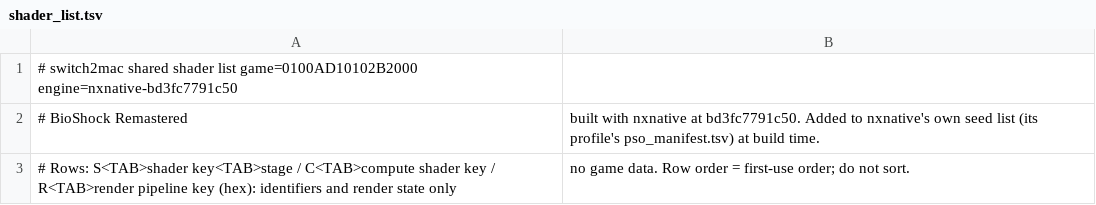
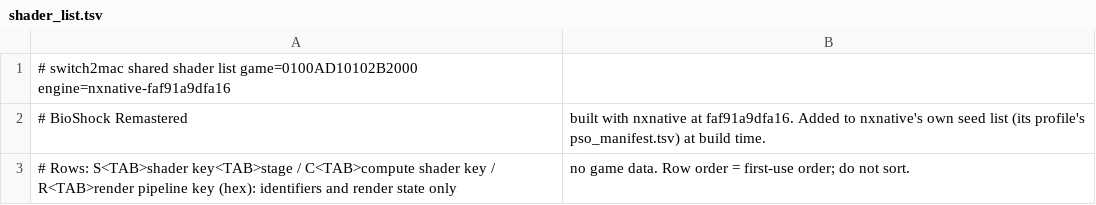
Before and after one commit to IT-Kwj/hermit, a TSV file: games/bioshock-remastered/shader_list.tsv, drawn as a sheet.

```diff
--- a/games/bioshock-remastered/shader_list.tsv
+++ b/games/bioshock-remastered/shader_list.tsv
@@ -1,3 +1,3 @@
-# switch2mac shared shader list	game=0100AD10102B2000	engine=nxnative-bd3fc7791c50
-# BioShock Remastered, built with nxnative at bd3fc7791c50. Added to nxnative's own seed list (its profile's pso_manifest.tsv) at build time.
+# switch2mac shared shader list	game=0100AD10102B2000	engine=nxnative-faf91a9dfa16
+# BioShock Remastered, built with nxnative at faf91a9dfa16. Added to nxnative's own seed list (its profile's pso_manifest.tsv) at build time.
 # Rows: S<TAB>shader key<TAB>stage / C<TAB>compute shader key / R<TAB>render pipeline key (hex): identifiers and render state only, no game data. Row order = first-use order; do not sort.
```
Also changed, not shown: 2 other files.
